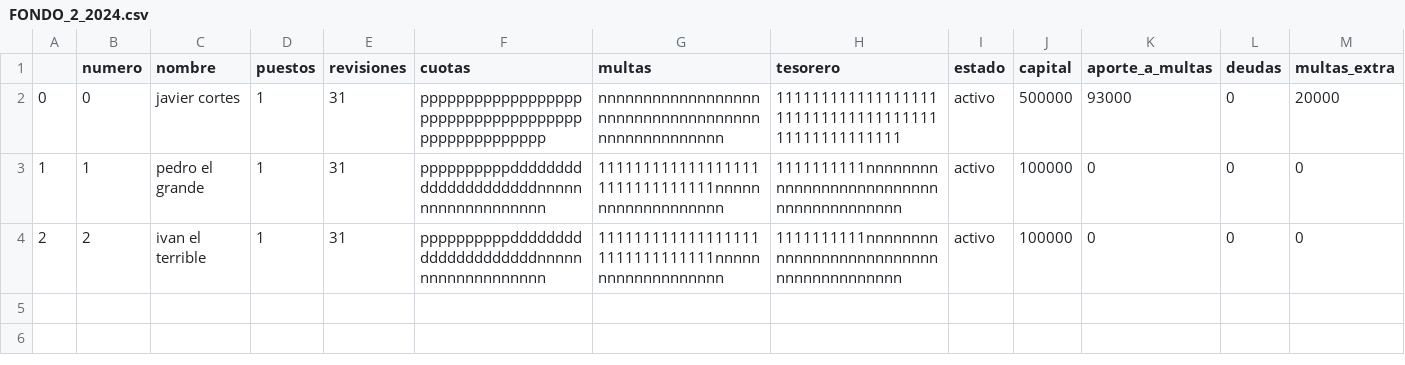
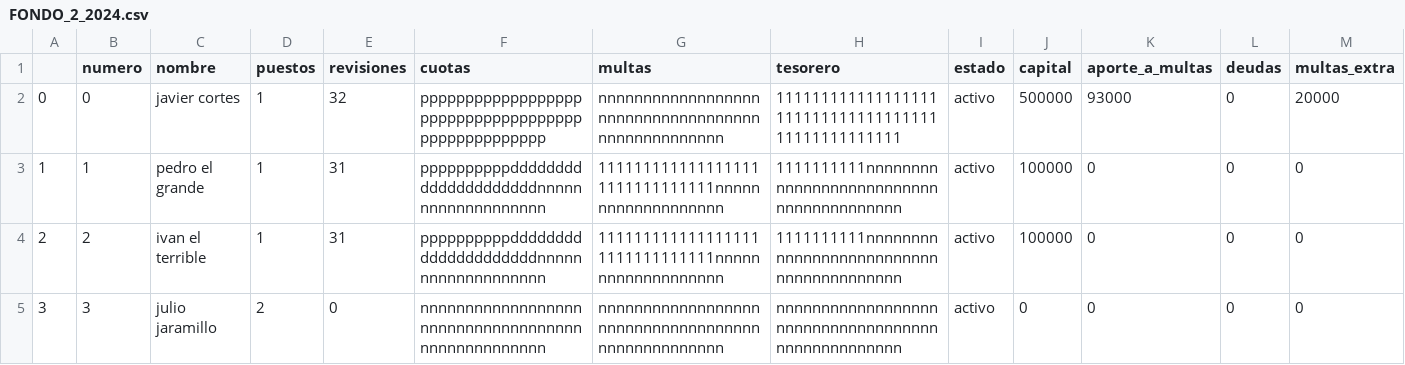
Before and after one commit to javier25987/fondo, a CSV file: FONDO_2_2024.csv, drawn as a sheet; only a part is shown; rows hold the shown columns only; the diff names each change by its address in the sheet, - before the commit and + after, or states it on an @@ line.

```diff
--- a/FONDO_2_2024.csv
+++ b/FONDO_2_2024.csv
-E2 (revisiones): 31
+E2 (revisiones): 32
+row 5: 3 | 3 | julio jaramillo | 2 | 0 | nnnnnnnnnnnnnnnnnnnnnnnnnnnnnnnnnnnnnnnnnnnnnnnnnn | nnnnnnnnnnnnnnnnnnnnnnnnnnnnnnnnnnnnnnnnnnnnnnnnnn | nnnnnnnnnnnnnnnnnnnnnnnnnnnnnnnnnnnnnnnnnnnnnnnnnn | activo | 0 | 0 | 0 | 0
```
Also changed, not shown: 1 other file.
